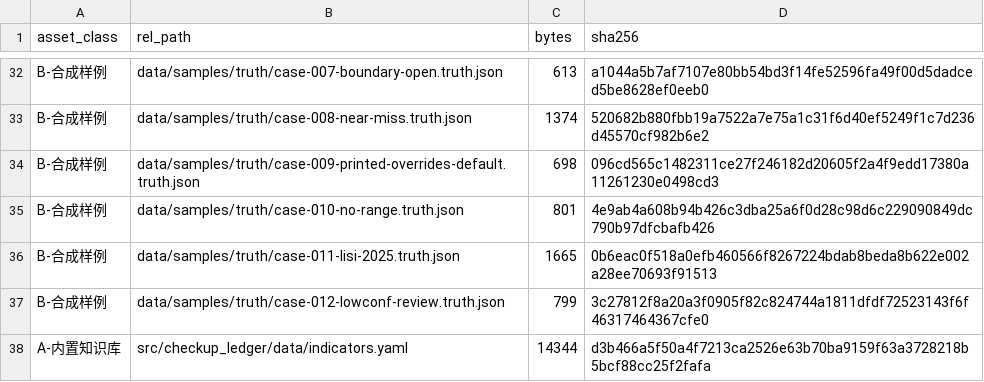
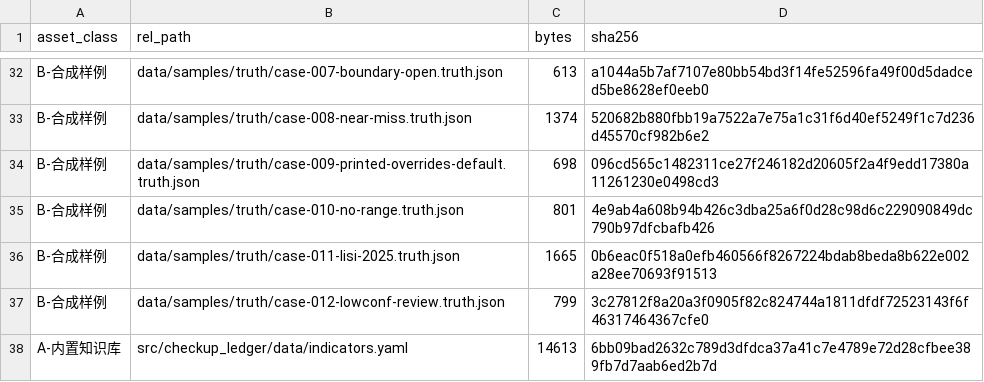
Before and after one commit to yuluo554/10-16-2-checkup-ledger, a CSV file: data/ledger/assets.csv, drawn as a sheet; only a part is shown, gaps mark what is left out.

```diff
--- a/data/ledger/assets.csv
+++ b/data/ledger/assets.csv
@@ -37,2 +37,2 @@ B-合成样例,data/samples/truth/case-011-lisi-2025.truth.json,1665,0b6eac0f518
 B-合成样例,data/samples/truth/case-012-lowconf-review.truth.json,799,3c27812f8a20a3f0905f82c824744a1811dfdf72523143f6f46317464367cfe0
-A-内置知识库,src/checkup_ledger/data/indicators.yaml,14344,d3b466a5f50a4f7213ca2526e63b70ba9159f63a3728218b5bcf88cc25f2fafa
+A-内置知识库,src/checkup_ledger/data/indicators.yaml,14613,6bb09bad2632c789d3dfdca37a41c7e4789e72d28cfbee389fb7d7aab6ed2b7d
```
Also changed, not shown: 12 other files.
